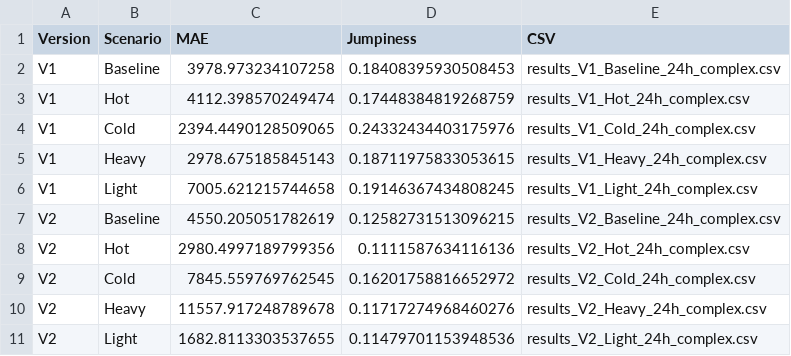
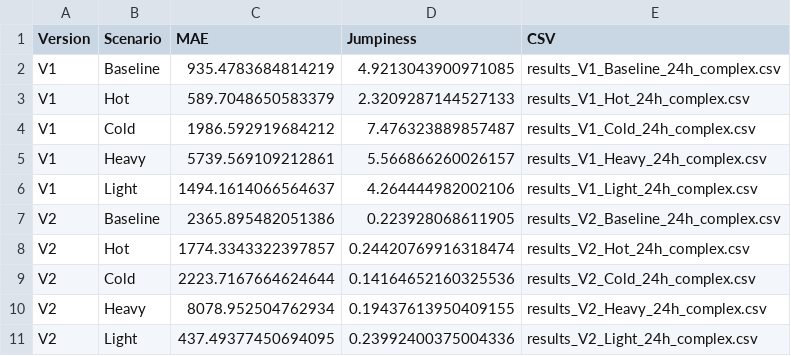
Before and after one commit to piotrcurious/fridge_estimator, a CSV file: extensive_results_24h_complex.csv, drawn as a sheet.

```diff
--- a/extensive_results_24h_complex.csv
+++ b/extensive_results_24h_complex.csv
@@ -1,11 +1,11 @@
 Version,Scenario,MAE,Jumpiness,CSV
-V1,Baseline,3978.973234107258,0.18408395930508453,results_V1_Baseline_24h_complex.csv
-V1,Hot,4112.398570249474,0.17448384819268759,results_V1_Hot_24h_complex.csv
-V1,Cold,2394.4490128509065,0.24332434403175976,results_V1_Cold_24h_complex.csv
-V1,Heavy,2978.675185845143,0.18711975833053615,results_V1_Heavy_24h_complex.csv
-V1,Light,7005.621215744658,0.19146367434808245,results_V1_Light_24h_complex.csv
-V2,Baseline,4550.205051782619,0.12582731513096215,results_V2_Baseline_24h_complex.csv
-V2,Hot,2980.4997189799356,0.1111587634116136,results_V2_Hot_24h_complex.csv
-V2,Cold,7845.559769762545,0.16201758816652972,results_V2_Cold_24h_complex.csv
-V2,Heavy,11557.917248789678,0.11717274968460276,results_V2_Heavy_24h_complex.csv
-V2,Light,1682.8113303537655,0.11479701153948536,results_V2_Light_24h_complex.csv
+V1,Baseline,935.4783684814219,4.9213043900971085,results_V1_Baseline_24h_complex.csv
+V1,Hot,589.7048650583379,2.3209287144527133,results_V1_Hot_24h_complex.csv
+V1,Cold,1986.592919684212,7.476323889857487,results_V1_Cold_24h_complex.csv
+V1,Heavy,5739.569109212861,5.566866260026157,results_V1_Heavy_24h_complex.csv
+V1,Light,1494.1614066564637,4.264444982002106,results_V1_Light_24h_complex.csv
+V2,Baseline,2365.895482051386,0.223928068611905,results_V2_Baseline_24h_complex.csv
+V2,Hot,1774.3343322397857,0.24420769916318474,results_V2_Hot_24h_complex.csv
+V2,Cold,2223.7167664624644,0.14164652160325536,results_V2_Cold_24h_complex.csv
+V2,Heavy,8078.952504762934,0.19437613950409155,results_V2_Heavy_24h_complex.csv
+V2,Light,437.49377450694095,0.23992400375004336,results_V2_Light_24h_complex.csv
```
Also changed, not shown: 12 other files.
